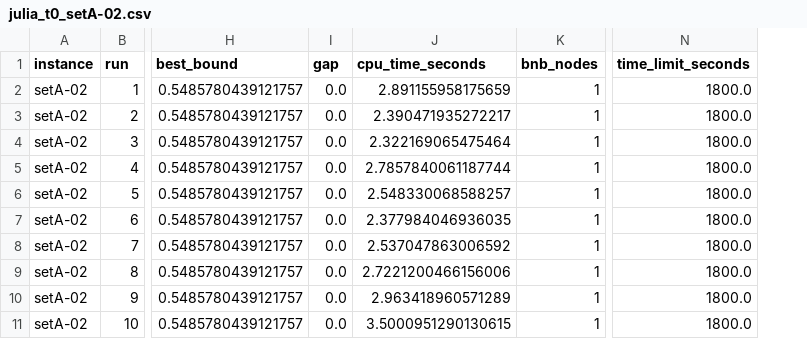
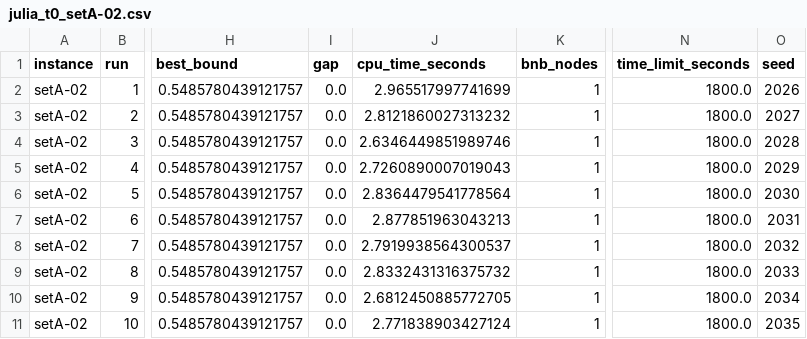
Before and after one commit to vuongminh1907/submit, a CSV file: results/julia_t0_setA-02.csv, drawn as a sheet; only a part is shown, gaps mark what is left out; the diff names each change by its address in the sheet, - before the commit and + after, or states it on an @@ line.

```diff
--- a/results/julia_t0_setA-02.csv
+++ b/results/julia_t0_setA-02.csv
+column O (seed), rows 2-11: 2026 | 2027 | 2028 | 2029 | 2030 | 2031 | 2032 | 2033 | 2034 | 2035
-J2 (cpu_time_seconds): 2.891155958175659
+J2 (cpu_time_seconds): 2.965517997741699
-J3 (cpu_time_seconds): 2.390471935272217
+J3 (cpu_time_seconds): 2.8121860027313232
-J4 (cpu_time_seconds): 2.322169065475464
+J4 (cpu_time_seconds): 2.6346449851989746
-J5 (cpu_time_seconds): 2.7857840061187744
+J5 (cpu_time_seconds): 2.7260890007019043
-J6 (cpu_time_seconds): 2.548330068588257
+J6 (cpu_time_seconds): 2.8364479541778564
-J7 (cpu_time_seconds): 2.377984046936035
+J7 (cpu_time_seconds): 2.877851963043213
-J8 (cpu_time_seconds): 2.537047863006592
+J8 (cpu_time_seconds): 2.7919938564300537
-J9 (cpu_time_seconds): 2.7221200466156006
+J9 (cpu_time_seconds): 2.8332431316375732
-J10 (cpu_time_seconds): 2.963418960571289
+J10 (cpu_time_seconds): 2.6812450885772705
-J11 (cpu_time_seconds): 3.5000951290130615
+J11 (cpu_time_seconds): 2.771838903427124
```
Also changed, not shown: results/julia_t0_setA-01.csv, results/julia_t0_setA-05.csv, 19 other files.
